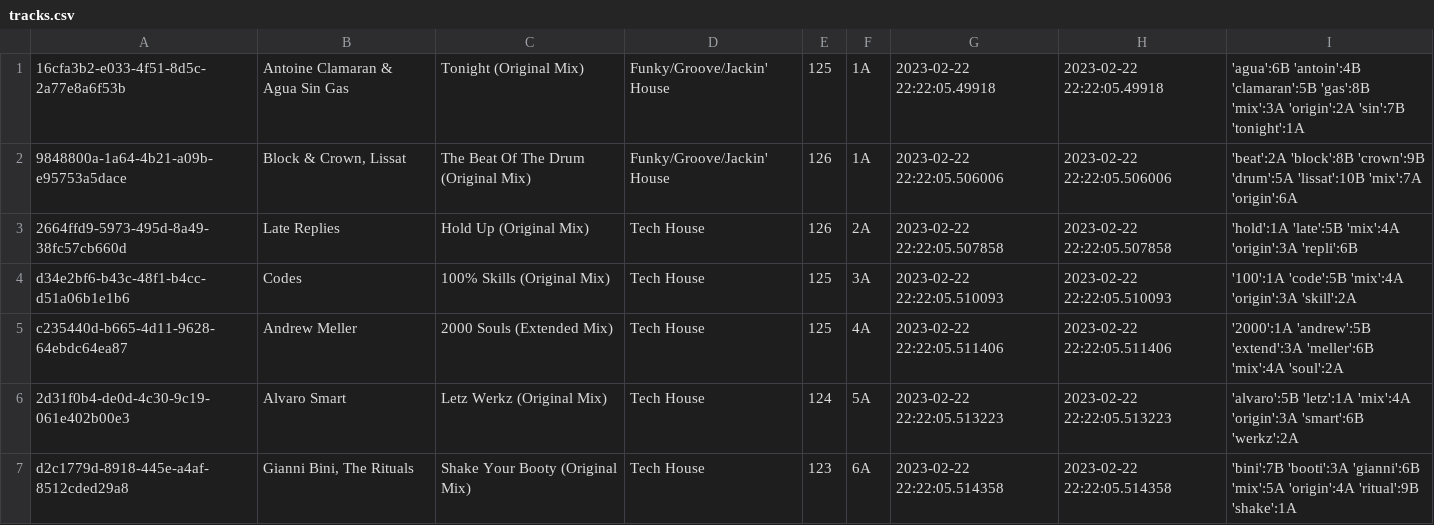
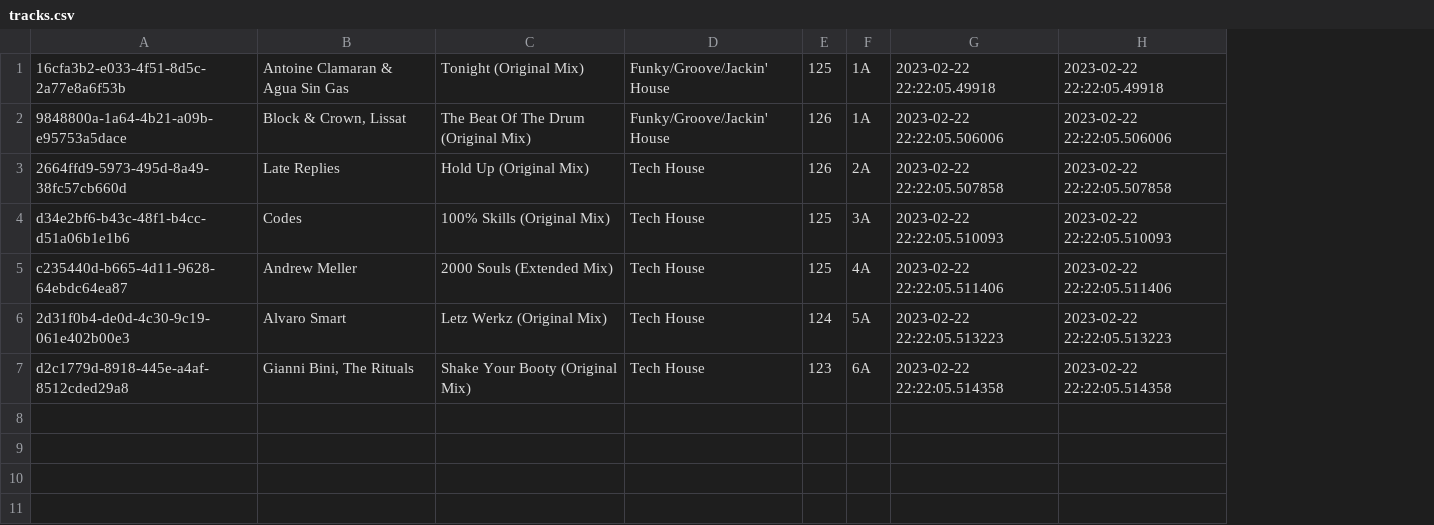
Before and after one commit to tombell/memoir, a CSV file: internal/database/seed/tracks.csv, drawn as a sheet; the diff names each change by its address in the sheet, - before the commit and + after, or states it on an @@ line.

```diff
--- a/internal/database/seed/tracks.csv
+++ b/internal/database/seed/tracks.csv
-column I, rows 1-7: 'agua':6B 'antoin':4B 'clamaran':5B 'gas':8B 'mix':3A 'origin':2A 'sin':7B 'tonight':1A | 'beat':2A 'block':8B 'crown':9B 'drum':5A 'lissat':10B 'mix':7A 'origin':6A | 'hold':1A 'late':5B 'mix':4A 'origin':3A 'repli':6B | '100':1A 'code':5B 'mix':4A 'origin':3A 'skill':2A | '2000':1A 'andrew':5B 'extend':3A 'meller':6B 'mix':4A 'soul':2A | 'alvaro':5B 'letz':1A 'mix':4A 'origin':3A 'smart':6B 'werkz':2A | 'bini':7B 'booti':3A 'gianni':6B 'mix':5A 'origin':4A 'ritual':9B 'shake':1A
```
Also changed, not shown: 3 other files.
